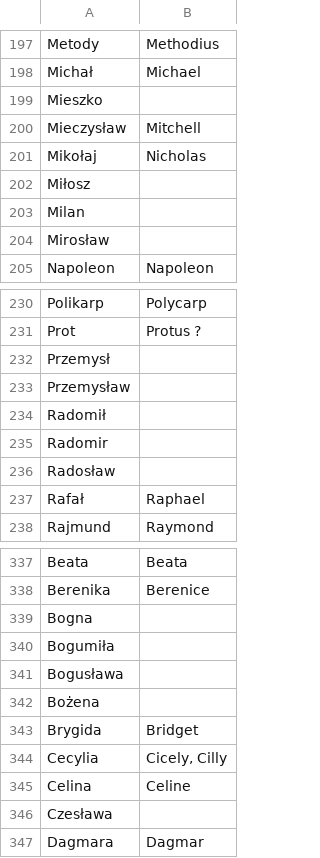
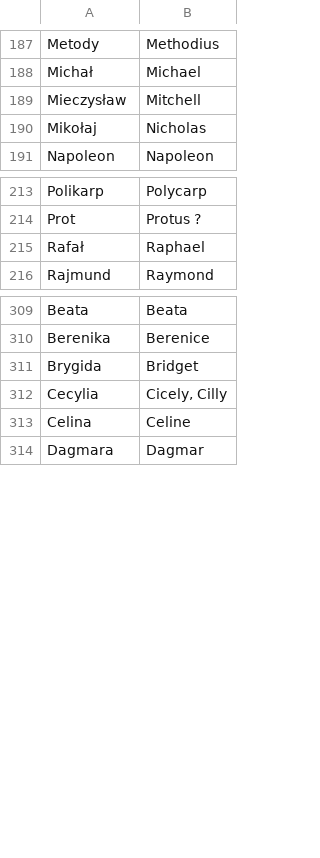
Before and after one commit to Athugodage/Hyperskill_transliteration, a CSV file: polish2english.csv, drawn as a sheet; only a part is shown, gaps mark what is left out; the diff covers the shown part only.

Commit message:
new dataset

```diff
--- a/polish2english.csv
+++ b/polish2english.csv
@@ -198,8 +188,4 @@ Metody,Methodius
 Michał,Michael
-Mieszko,
 Mieczysław,Mitchell
 Mikołaj,Nicholas
-Miłosz,
-Milan,
-Mirosław,
 Napoleon,Napoleon
@@ -231,7 +214,2 @@ Polikarp,Polycarp
 Prot,Protus ?
-Przemysł,
-Przemysław,
-Radomił,
-Radomir,
-Radosław,
 Rafał,Raphael
@@ -338,6 +310,2 @@ Beata,Beata
 Berenika,Berenice
-Bogna,
-Bogumiła,
-Bogusława,
-Bożena,
 Brygida,Bridget
@@ -345,3 +313,2 @@ Cecylia,"Cicely, Cilly"
 Celina,Celine
-Czesława,
 Dagmara,Dagmar
```
Also changed, not shown: 26 removed rows elsewhere in this file.
